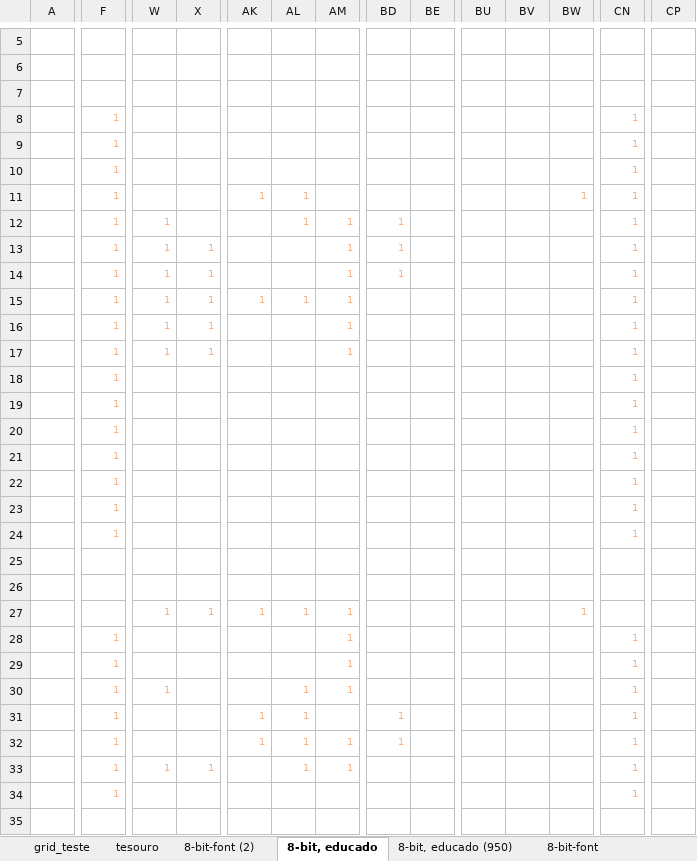
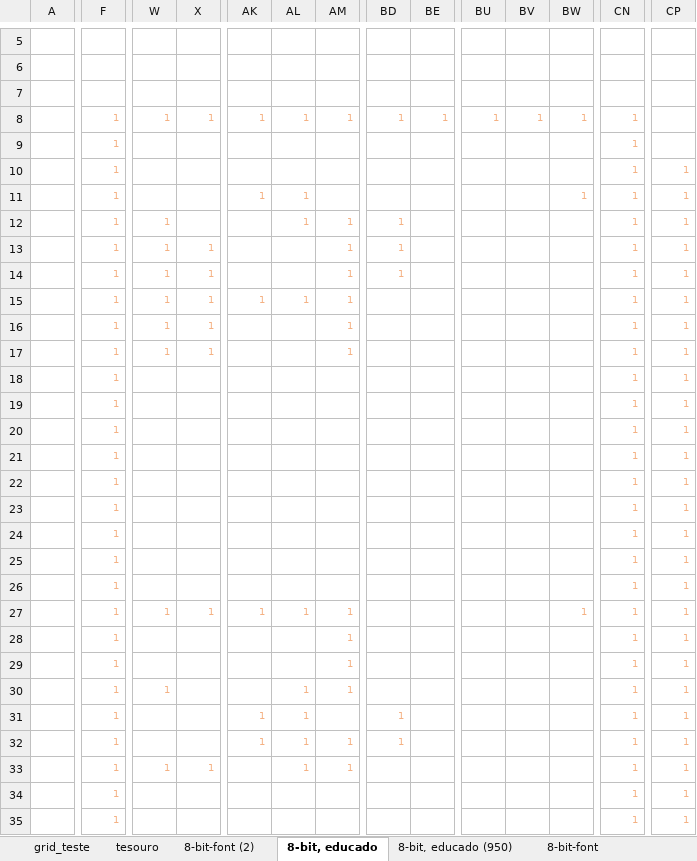
Before and after one commit to tchiluanda/garantias, an Excel workbook: R_prep_vis/grid_letras.xlsx, sheet 8-bit, educado, drawn as a sheet; only a part is shown, gaps mark what is left out; values as stored, in another font and other column widths than the file's, no borders; conditional formats not drawn; removed rows and columns are numbered as before the commit, all else as after; rows hold the shown columns only; the diff covers the shown part only; the diff names each change by its address in the sheet, - before the commit and + after, or states it on an @@ line.

```diff
--- a/R_prep_vis/grid_letras.xlsx (sheet 8-bit, educado)
+++ b/R_prep_vis/grid_letras.xlsx (sheet 8-bit, educado)
-W8: (empty)
+W8: 1
-X8: (empty)
+X8: 1
-AK8: (empty)
+AK8: 1
-AL8: (empty)
+AL8: 1
-AM8: (empty)
+AM8: 1
-BD8: (empty)
+BD8: 1
-BE8: (empty)
+BE8: 1
-BU8: (empty)
+BU8: 1
-BV8: (empty)
+BV8: 1
-BW8: (empty)
+BW8: 1
-row 9:  | 1 |  |  |  |  |  |  |  |  |  |  | 1
+row 9:  | 1 |  |  |  |  |  |  |  |  |  |  | 1
-CP10:CP24: (empty)
+CP10:CP24: 1
-row 25: (empty)
+row 25:  | 1 |  |  |  |  |  |  |  |  |  |  | 1 | 1
-row 26: (empty)
+row 26:  | 1 |  |  |  |  |  |  |  |  |  |  | 1 | 1
-F27: (empty)
+F27: 1
-CN27: (empty)
+CN27: 1
-CP27:CP34: (empty)
+CP27:CP34: 1
-row 35: (empty)
+row 35:  | 1 |  |  |  |  |  |  |  |  |  |  | 1 | 1
```
Also changed, not shown: other rows of this sheet, sheet export_honras_2, 18 other files.
